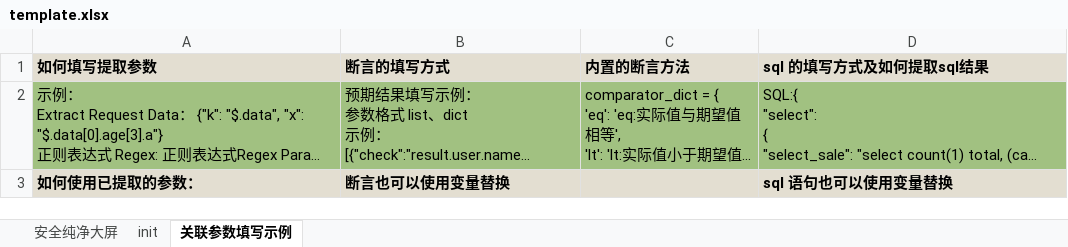
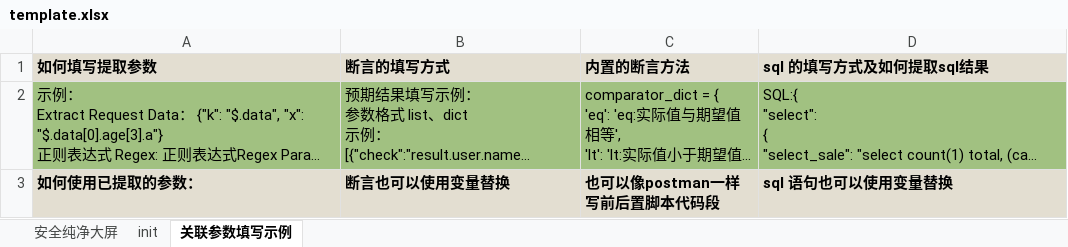
Before and after one commit to chenyongzhiaaron/apits, an Excel workbook: cases/templates/template.xlsx, sheet 关联参数填写示例, drawn as a sheet; only a part is shown; long unchanged cells end in …; values as stored, in another font and other column widths than the file's, no borders; conditional formats not drawn; the diff covers the shown part only; the diff names each change by its address in the sheet, - before the commit and + after, or states it on an @@ line.

```diff
--- a/cases/templates/template.xlsx (sheet 关联参数填写示例)
+++ b/cases/templates/template.xlsx (sheet 关联参数填写示例)
-C3 (内置的断言方法): (empty)
+C3 (内置的断言方法): 也可以像postman一样写前后置脚本代码段
```
Also changed, not shown: 2 edited cells elsewhere in this sheet, sheet 安全纯净大屏, cases/cases/test_cases.xlsx, 7 other files.
